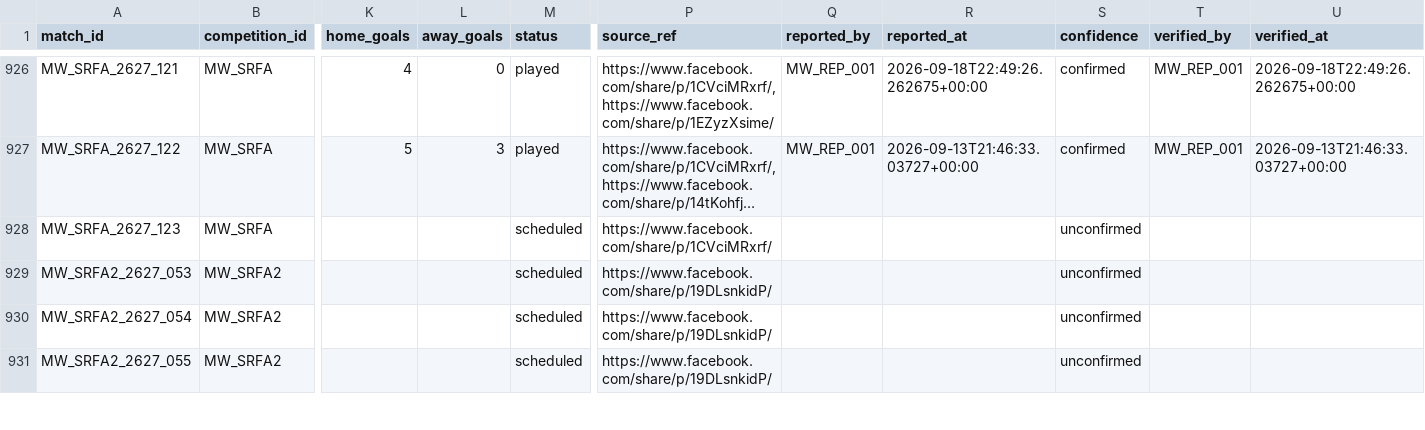
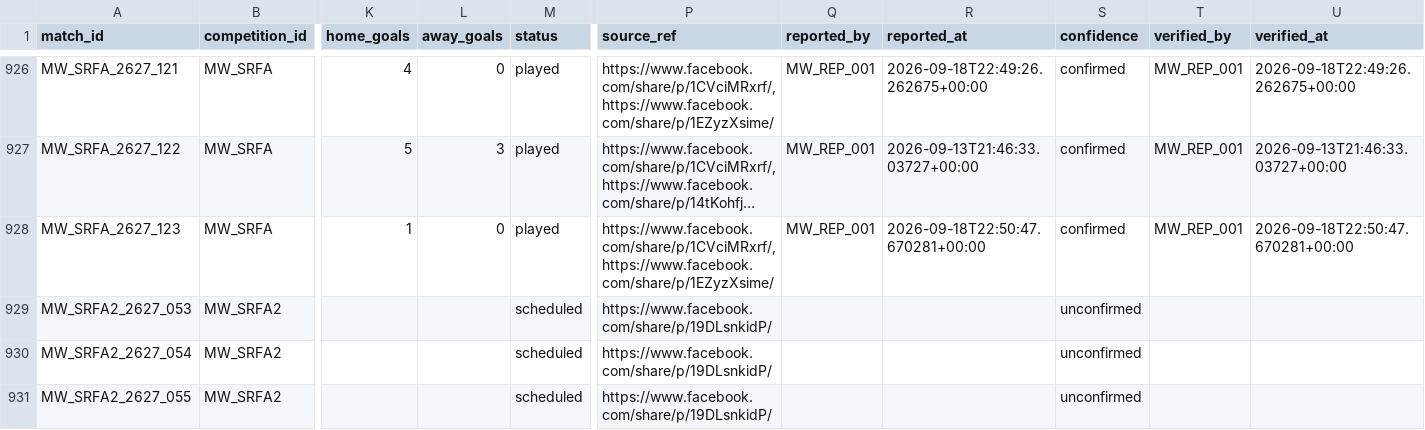
Before and after one commit to theboban5/fb-mw, a CSV file: data/canonical/matches.csv, drawn as a sheet; only a part is shown, gaps mark what is left out; long unchanged cells end in …; the diff names each change by its address in the sheet, - before the commit and + after, or states it on an @@ line.

```diff
--- a/data/canonical/matches.csv
+++ b/data/canonical/matches.csv
-K928 (home_goals): (empty)
+K928 (home_goals): 1
-L928 (away_goals): (empty)
+L928 (away_goals): 0
-M928 (status): scheduled
+M928 (status): played
-P928 (source_ref): https://www.facebook.com/share/p/1CVciMRxrf/
+P928 (source_ref): https://www.facebook.com/share/p/1CVciMRxrf/, https://www.facebook.com/share/p/1EZyzXsime/
-Q928 (reported_by): (empty)
+Q928 (reported_by): MW_REP_001
-R928 (reported_at): (empty)
+R928 (reported_at): 2026-09-18T22:50:47.670281+00:00
-S928 (confidence): unconfirmed
+S928 (confidence): confirmed
-T928 (verified_by): (empty)
+T928 (verified_by): MW_REP_001
-U928 (verified_at): (empty)
+U928 (verified_at): 2026-09-18T22:50:47.670281+00:00
```
Also changed, not shown: data/canonical/goals.csv.
